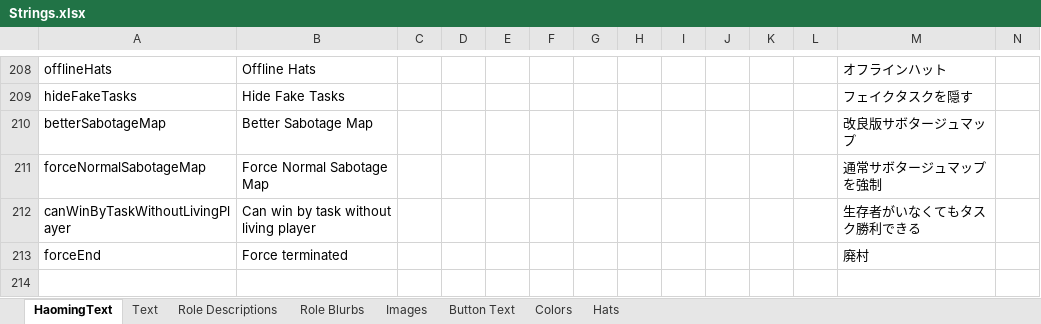
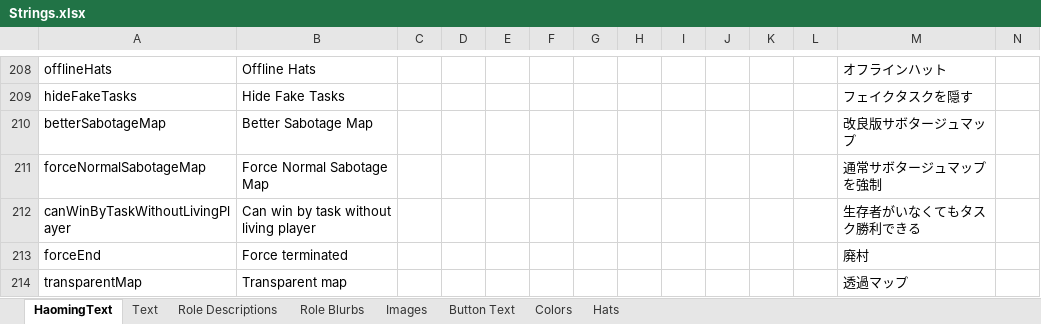
Before and after one commit to Ra2Com/TOR-GM-H_RamboPlay, an Excel workbook: Strings.xlsx, sheet HaomingText, drawn as a sheet; only a part is shown, gaps mark what is left out; values as stored, in another font and other column widths than the file's, no borders; charts and pictures not drawn; rows hold the shown columns only; the diff names each change by its address in the sheet, - before the commit and + after, or states it on an @@ line.

```diff
--- a/Strings.xlsx (sheet HaomingText)
+++ b/Strings.xlsx (sheet HaomingText)
+row 214: transparentMap | Transparent map |  |  |  |  |  |  |  |  |  |  | 透過マップ
```
Also changed, not shown: charts or pictures, 5 other files.
